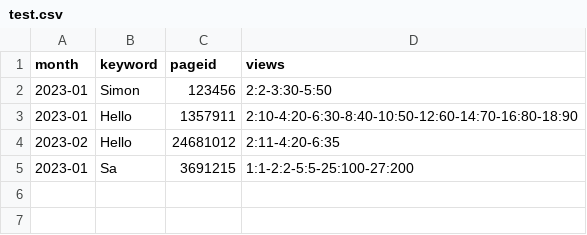
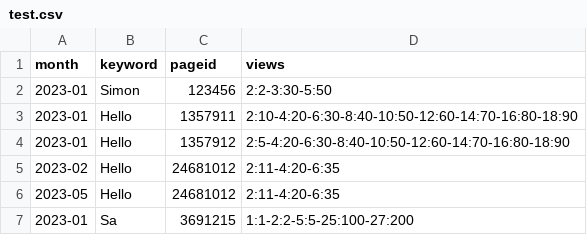
Before and after one commit to sawang19/Wiki-Page-Views, a CSV file: backend/csvfiles/test.csv, drawn as a sheet; the diff names each change by its address in the sheet, - before the commit and + after, or states it on an @@ line.

Commit message:
[backend] Fix connecting bug

```diff
--- a/backend/csvfiles/test.csv
+++ b/backend/csvfiles/test.csv
+row 4: 2023-01 | Hello | 1357912 | 2:5-4:20-6:30-8:40-10:50-12:60-14:70-16:80-18:90
+row 6: 2023-05 | Hello | 24681012 | 2:11-4:20-6:35
```
Also changed, not shown: 1 other file.
